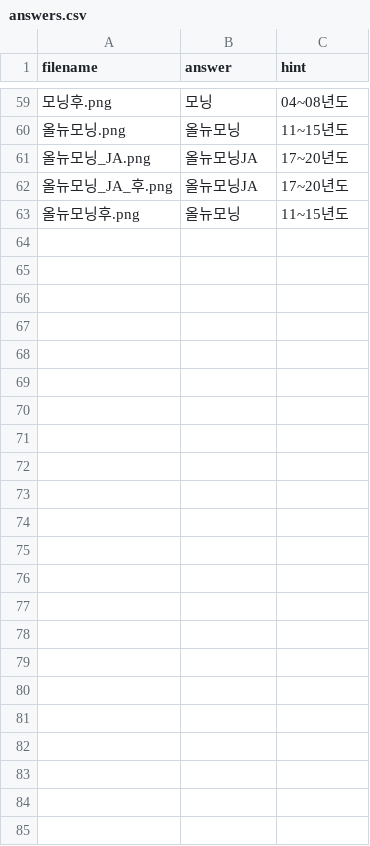
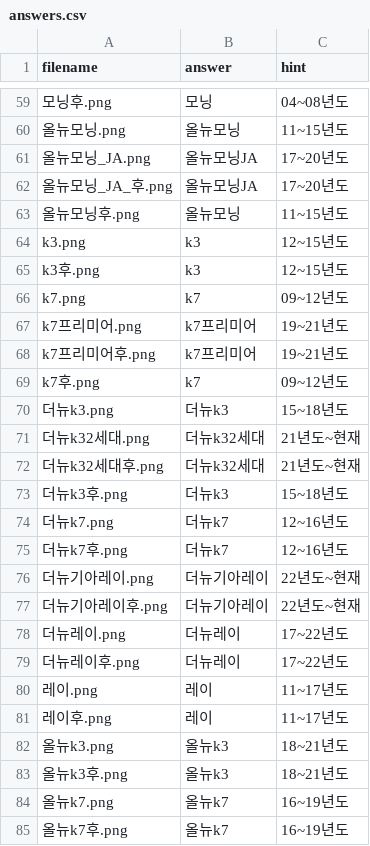
Before and after one commit to leaderik7114/my-photo-quiz, a CSV file: answers.csv, drawn as a sheet; only a part is shown, gaps mark what is left out; the diff names each change by its address in the sheet, - before the commit and + after, or states it on an @@ line.

```diff
--- a/answers.csv
+++ b/answers.csv
+row 64: k3.png | k3 | 12~15년도
+row 65: k3후.png | k3 | 12~15년도
+row 66: k7.png | k7 | 09~12년도
+row 67: k7프리미어.png | k7프리미어 | 19~21년도
+row 68: k7프리미어후.png | k7프리미어 | 19~21년도
+row 69: k7후.png | k7 | 09~12년도
+row 70: 더뉴k3.png | 더뉴k3 | 15~18년도
+row 71: 더뉴k32세대.png | 더뉴k32세대 | 21년도~현재
+row 72: 더뉴k32세대후.png | 더뉴k32세대 | 21년도~현재
+row 73: 더뉴k3후.png | 더뉴k3 | 15~18년도
+row 74: 더뉴k7.png | 더뉴k7 | 12~16년도
+row 75: 더뉴k7후.png | 더뉴k7 | 12~16년도
+row 76: 더뉴기아레이.png | 더뉴기아레이 | 22년도~현재
+row 77: 더뉴기아레이후.png | 더뉴기아레이 | 22년도~현재
+row 78: 더뉴레이.png | 더뉴레이 | 17~22년도
+row 79: 더뉴레이후.png | 더뉴레이 | 17~22년도
+row 80: 레이.png | 레이 | 11~17년도
+row 81: 레이후.png | 레이 | 11~17년도
+row 82: 올뉴k3.png | 올뉴k3 | 18~21년도
+row 83: 올뉴k3후.png | 올뉴k3 | 18~21년도
+row 84: 올뉴k7.png | 올뉴k7 | 16~19년도
+row 85: 올뉴k7후.png | 올뉴k7 | 16~19년도
```
Also changed, not shown: 22 other files.
